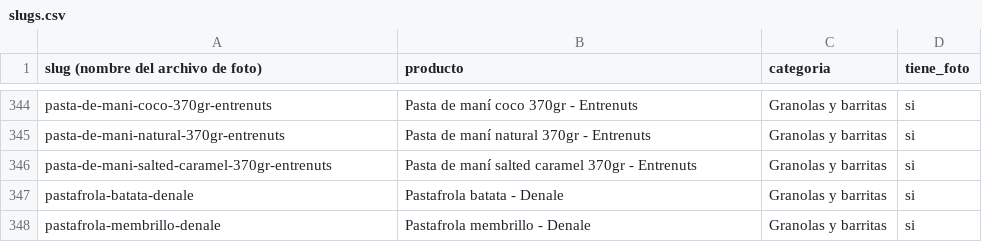
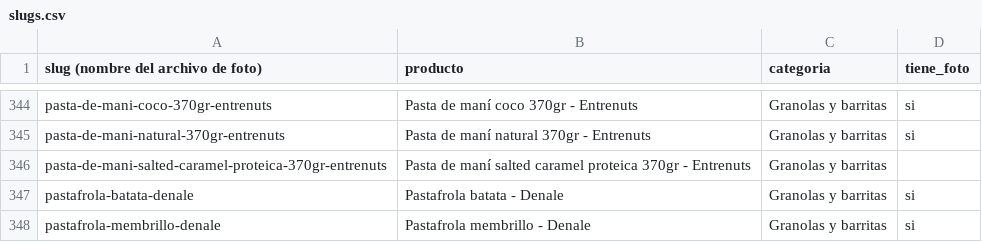
Before and after one commit to bethoven996/La_ribera, a CSV file: web/data/slugs.csv, drawn as a sheet; only a part is shown, gaps mark what is left out.

```diff
--- a/web/data/slugs.csv
+++ b/web/data/slugs.csv
@@ -345,3 +345,3 @@ pasta-de-mani-coco-370gr-entrenuts,Pasta de maní coco 370gr - Entrenuts,Granola
 pasta-de-mani-natural-370gr-entrenuts,Pasta de maní natural 370gr - Entrenuts,Granolas y barritas,si
-pasta-de-mani-salted-caramel-370gr-entrenuts,Pasta de maní salted caramel 370gr - Entrenuts,Granolas y barritas,si
+pasta-de-mani-salted-caramel-proteica-370gr-entrenuts,Pasta de maní salted caramel proteica 370gr - Entrenuts,Granolas y barritas,
 pastafrola-batata-denale,Pastafrola batata - Denale,Granolas y barritas,si
```
Also changed, not shown: 1 other file.
